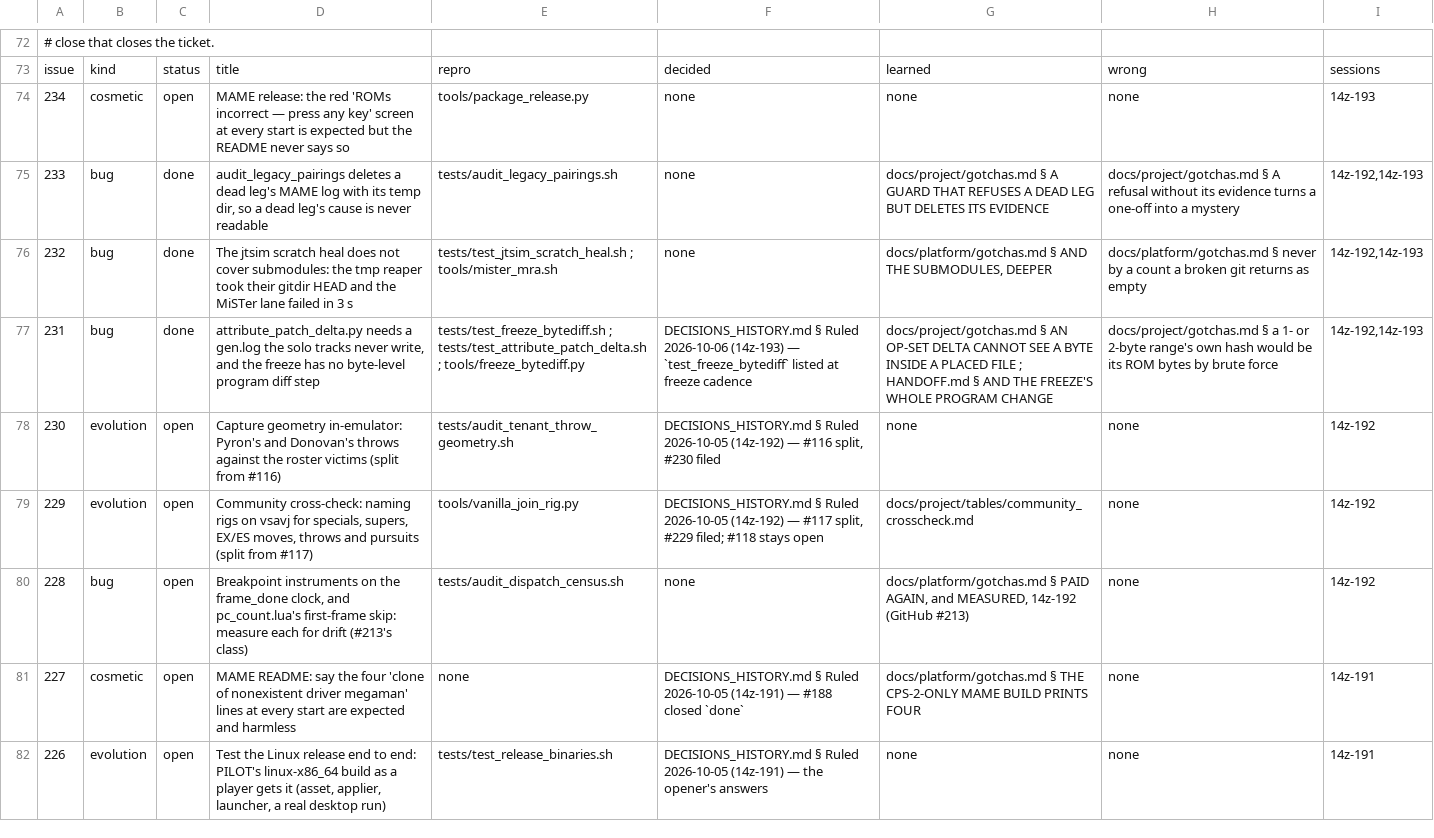
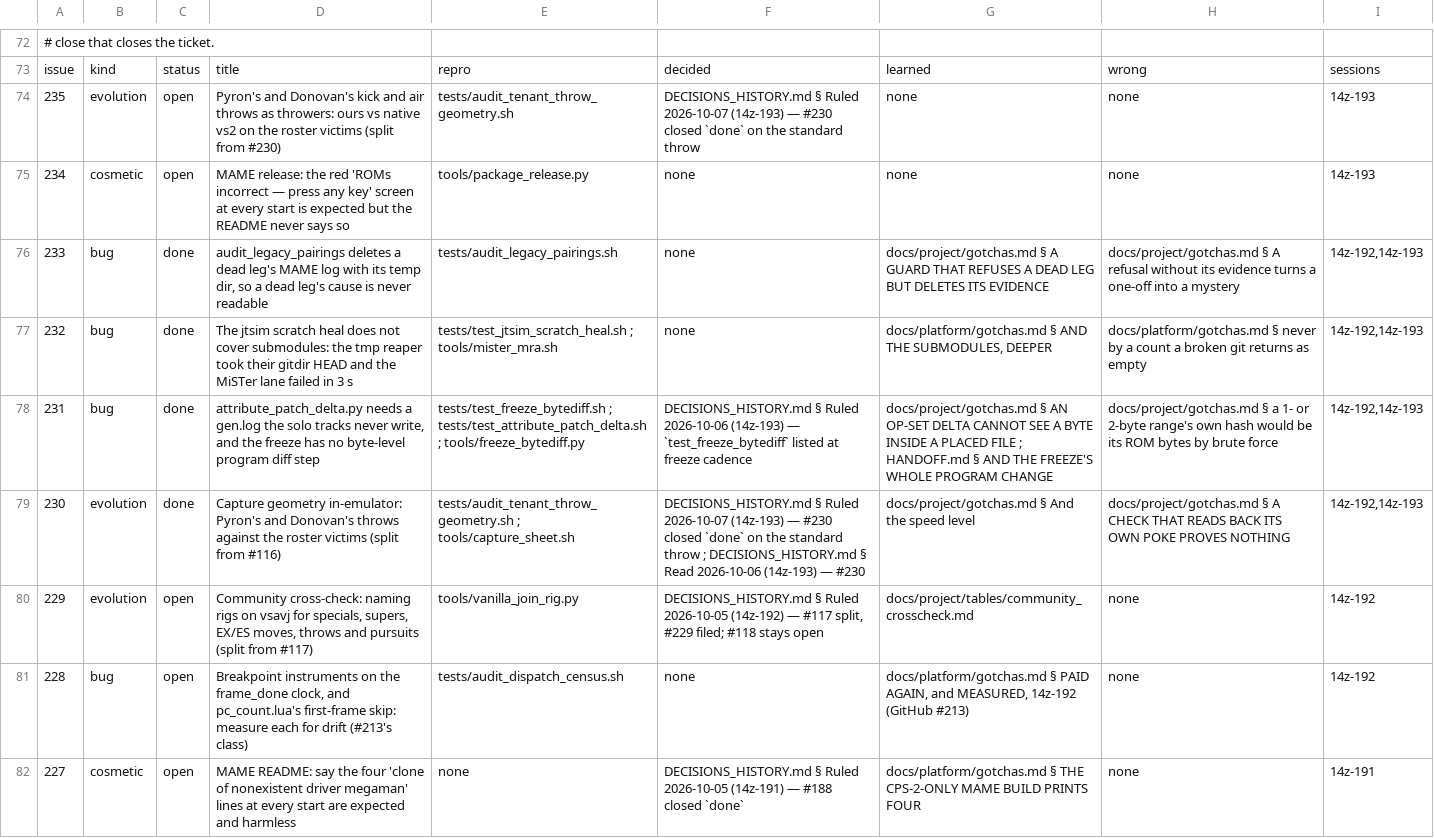
Before and after one commit to DefinitelyFrenchName/VampireSaved, a TSV file: docs/project/tickets.tsv, drawn as a sheet; only a part is shown, gaps mark what is left out; the shorter side is filled out with more unchanged rows.

```diff
--- a/docs/project/tickets.tsv
+++ b/docs/project/tickets.tsv
@@ -73,2 +73,3 @@
 issue	kind	status	title	repro	decided	learned	wrong	sessions
+235	evolution	open	Pyron's and Donovan's kick and air throws as throwers: ours vs native vs2 on the roster victims (split from #230)	tests/audit_tenant_throw_geometry.sh	DECISIONS_HISTORY.md § Ruled 2026-10-07 (14z-193) — #230 closed `done` on the standard throw	none	none	14z-193
 234	cosmetic	open	MAME release: the red 'ROMs incorrect — press any key' screen at every start is expected but the README never says so	tools/package_release.py	none	none	none	14z-193
@@ -77,3 +78,3 @@ issue	kind	status	title	repro	decided	learned	wrong	sessions
 231	bug	done	attribute_patch_delta.py needs a gen.log the solo tracks never write, and the freeze has no byte-level program diff step	tests/test_freeze_bytediff.sh ; tests/test_attribute_patch_delta.sh ; tools/freeze_bytediff.py	DECISIONS_HISTORY.md § Ruled 2026-10-06 (14z-193) — `test_freeze_bytediff` listed at freeze cadence	docs/project/gotchas.md § AN OP-SET DELTA CANNOT SEE A BYTE INSIDE A PLACED FILE ; HANDOFF.md § AND THE FREEZE'S WHOLE PROGRAM CHANGE	docs/project/gotchas.md § a 1- or 2-byte range's own hash would be its ROM bytes by brute force	14z-192,14z-193
-230	evolution	open	Capture geometry in-emulator: Pyron's and Donovan's throws against the roster victims (split from #116)	tests/audit_tenant_throw_geometry.sh	DECISIONS_HISTORY.md § Ruled 2026-10-05 (14z-192) — #116 split, #230 filed	none	none	14z-192
+230	evolution	done	Capture geometry in-emulator: Pyron's and Donovan's throws against the roster victims (split from #116)	tests/audit_tenant_throw_geometry.sh ; tools/capture_sheet.sh	DECISIONS_HISTORY.md § Ruled 2026-10-07 (14z-193) — #230 closed `done` on the standard throw ; DECISIONS_HISTORY.md § Read 2026-10-06 (14z-193) — #230	docs/project/gotchas.md § And the speed level	docs/project/gotchas.md § A CHECK THAT READS BACK ITS OWN POKE PROVES NOTHING	14z-192,14z-193
 229	evolution	open	Community cross-check: naming rigs on vsavj for specials, supers, EX/ES moves, throws and pursuits (split from #117)	tools/vanilla_join_rig.py	DECISIONS_HISTORY.md § Ruled 2026-10-05 (14z-192) — #117 split, #229 filed; #118 stays open	docs/project/tables/community_crosscheck.md	none	14z-192
```
Also changed, not shown: docs/project/tickets_github.tsv, 4 other files.
